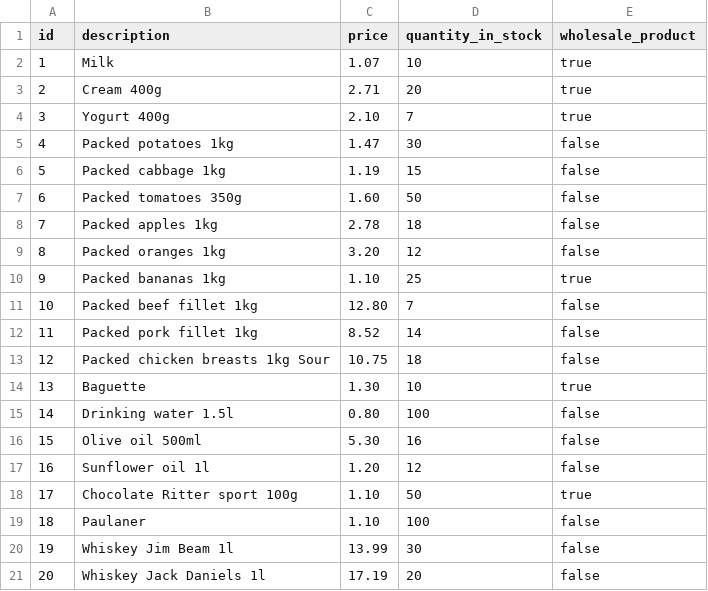
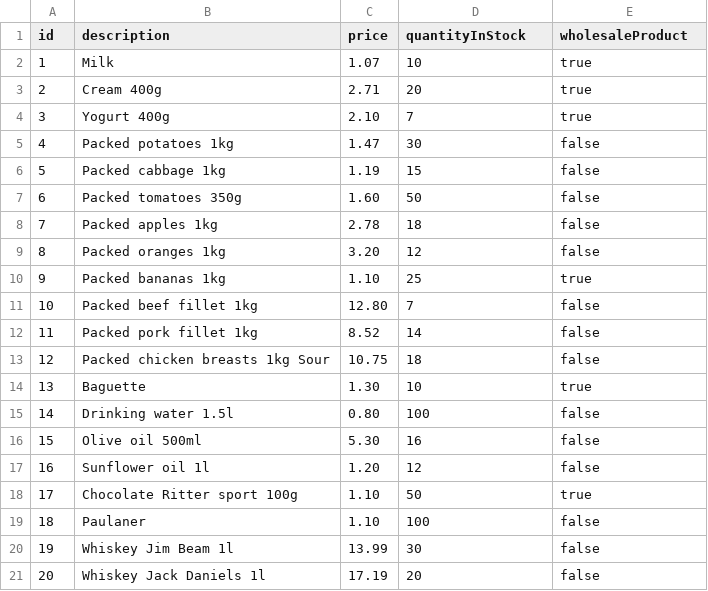
Before and after one commit to blackmyn/java-check-app, a CSV file: src/main/resources/products.csv, drawn as a sheet.

```diff
--- a/src/main/resources/products.csv
+++ b/src/main/resources/products.csv
@@ -1,2 +1,2 @@
-id,description,price,quantity_in_stock,wholesale_product
+id,description,price,quantityInStock,wholesaleProduct
 1,Milk,1.07,10,true
```
Also changed, not shown: 10 other files.
